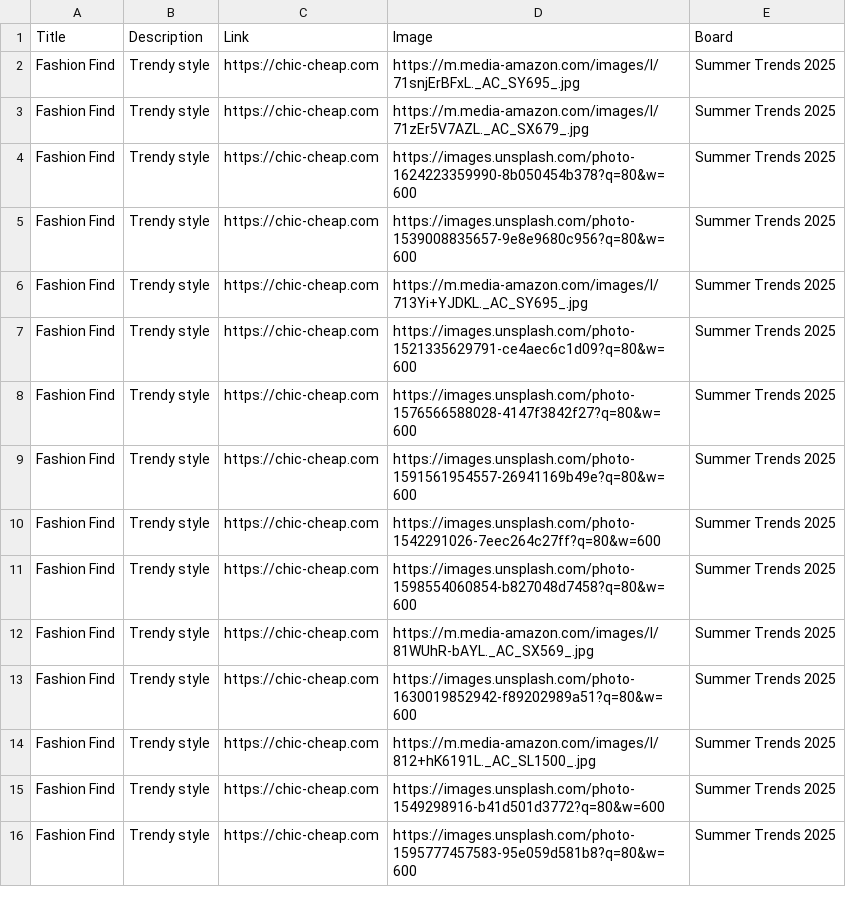
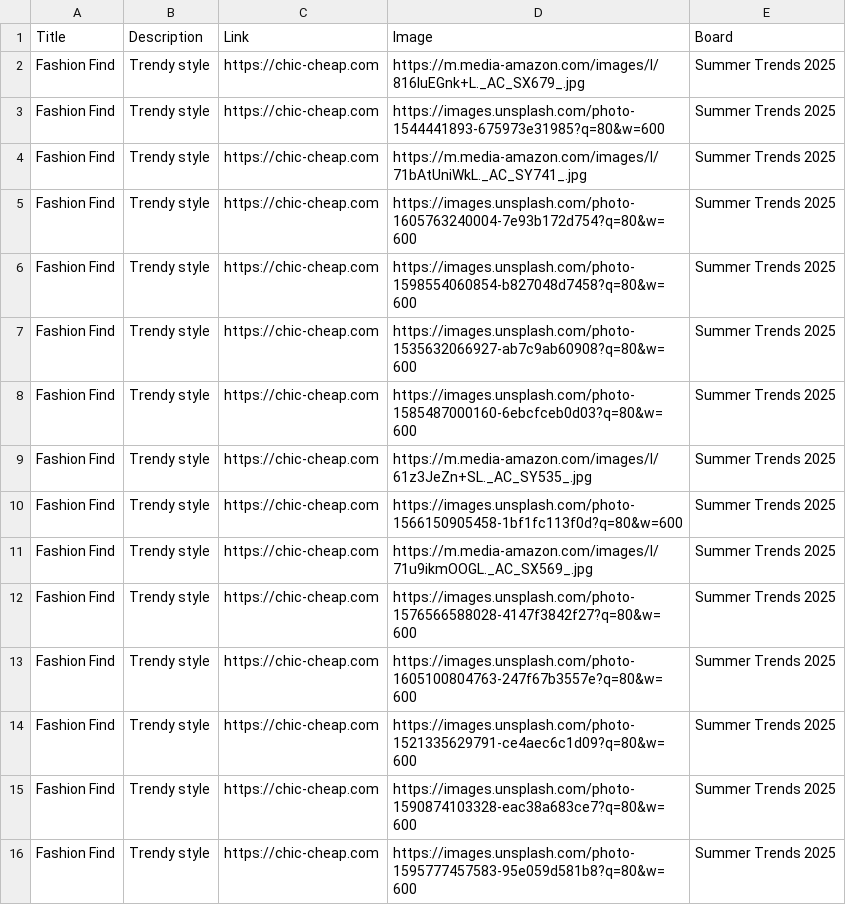
Before and after one commit to roccozoom/chic-cheap, a CSV file: pinterest_upload.csv, drawn as a sheet.

Commit message:
Daily Update: Data, XML & CSV

```diff
--- a/pinterest_upload.csv
+++ b/pinterest_upload.csv
@@ -1,16 +1,16 @@
 "Title","Description","Link","Image","Board"
-"Fashion Find","Trendy style","https://chic-cheap.com","https://m.media-amazon.com/images/I/71snjErBFxL._AC_SY695_.jpg","Summer Trends 2025"
-"Fashion Find","Trendy style","https://chic-cheap.com","https://m.media-amazon.com/images/I/71zEr5V7AZL._AC_SX679_.jpg","Summer Trends 2025"
-"Fashion Find","Trendy style","https://chic-cheap.com","https://images.unsplash.com/photo-1624223359990-8b050454b378?q=80&w=600","Summer Trends 2025"
-"Fashion Find","Trendy style","https://chic-cheap.com","https://images.unsplash.com/photo-1539008835657-9e8e9680c956?q=80&w=600","Summer Trends 2025"
-"Fashion Find","Trendy style","https://chic-cheap.com","https://m.media-amazon.com/images/I/713Yi+YJDKL._AC_SY695_.jpg","Summer Trends 2025"
+"Fashion Find","Trendy style","https://chic-cheap.com","https://m.media-amazon.com/images/I/816IuEGnk+L._AC_SX679_.jpg","Summer Trends 2025"
+"Fashion Find","Trendy style","https://chic-cheap.com","https://images.unsplash.com/photo-1544441893-675973e31985?q=80&w=600","Summer Trends 2025"
+"Fashion Find","Trendy style","https://chic-cheap.com","https://m.media-amazon.com/images/I/71bAtUniWkL._AC_SY741_.jpg","Summer Trends 2025"
+"Fashion Find","Trendy style","https://chic-cheap.com","https://images.unsplash.com/photo-1605763240004-7e93b172d754?q=80&w=600","Summer Trends 2025"
+"Fashion Find","Trendy style","https://chic-cheap.com","https://images.unsplash.com/photo-1598554060854-b827048d7458?q=80&w=600","Summer Trends 2025"
+"Fashion Find","Trendy style","https://chic-cheap.com","https://images.unsplash.com/photo-1535632066927-ab7c9ab60908?q=80&w=600","Summer Trends 2025"
+"Fashion Find","Trendy style","https://chic-cheap.com","https://images.unsplash.com/photo-1585487000160-6ebcfceb0d03?q=80&w=600","Summer Trends 2025"
+"Fashion Find","Trendy style","https://chic-cheap.com","https://m.media-amazon.com/images/I/61z3JeZn+SL._AC_SY535_.jpg","Summer Trends 2025"
+"Fashion Find","Trendy style","https://chic-cheap.com","https://images.unsplash.com/photo-1566150905458-1bf1fc113f0d?q=80&w=600","Summer Trends 2025"
+"Fashion Find","Trendy style","https://chic-cheap.com","https://m.media-amazon.com/images/I/71u9ikmOOGL._AC_SX569_.jpg","Summer Trends 2025"
+"Fashion Find","Trendy style","https://chic-cheap.com","https://images.unsplash.com/photo-1576566588028-4147f3842f27?q=80&w=600","Summer Trends 2025"
+"Fashion Find","Trendy style","https://chic-cheap.com","https://images.unsplash.com/photo-1605100804763-247f67b3557e?q=80&w=600","Summer Trends 2025"
 "Fashion Find","Trendy style","https://chic-cheap.com","https://images.unsplash.com/photo-1521335629791-ce4aec6c1d09?q=80&w=600","Summer Trends 2025"
-"Fashion Find","Trendy style","https://chic-cheap.com","https://images.unsplash.com/photo-1576566588028-4147f3842f27?q=80&w=600","Summer Trends 2025"
-"Fashion Find","Trendy style","https://chic-cheap.com","https://images.unsplash.com/photo-1591561954557-26941169b49e?q=80&w=600","Summer Trends 2025"
-"Fashion Find","Trendy style","https://chic-cheap.com","https://images.unsplash.com/photo-1542291026-7eec264c27ff?q=80&w=600","Summer Trends 2025"
-"Fashion Find","Trendy style","https://chic-cheap.com","https://images.unsplash.com/photo-1598554060854-b827048d7458?q=80&w=600","Summer Trends 2025"
-"Fashion Find","Trendy style","https://chic-cheap.com","https://m.media-amazon.com/images/I/81WUhR-bAYL._AC_SX569_.jpg","Summer Trends 2025"
-"Fashion Find","Trendy style","https://chic-cheap.com","https://images.unsplash.com/photo-1630019852942-f89202989a51?q=80&w=600","Summer Trends 2025"
-"Fashion Find","Trendy style","https://chic-cheap.com","https://m.media-amazon.com/images/I/812+hK6191L._AC_SL1500_.jpg","Summer Trends 2025"
-"Fashion Find","Trendy style","https://chic-cheap.com","https://images.unsplash.com/photo-1549298916-b41d501d3772?q=80&w=600","Summer Trends 2025"
+"Fashion Find","Trendy style","https://chic-cheap.com","https://images.unsplash.com/photo-1590874103328-eac38a683ce7?q=80&w=600","Summer Trends 2025"
 "Fashion Find","Trendy style","https://chic-cheap.com","https://images.unsplash.com/photo-1595777457583-95e059d581b8?q=80&w=600","Summer Trends 2025"
```
Also changed, not shown: 2 other files.
